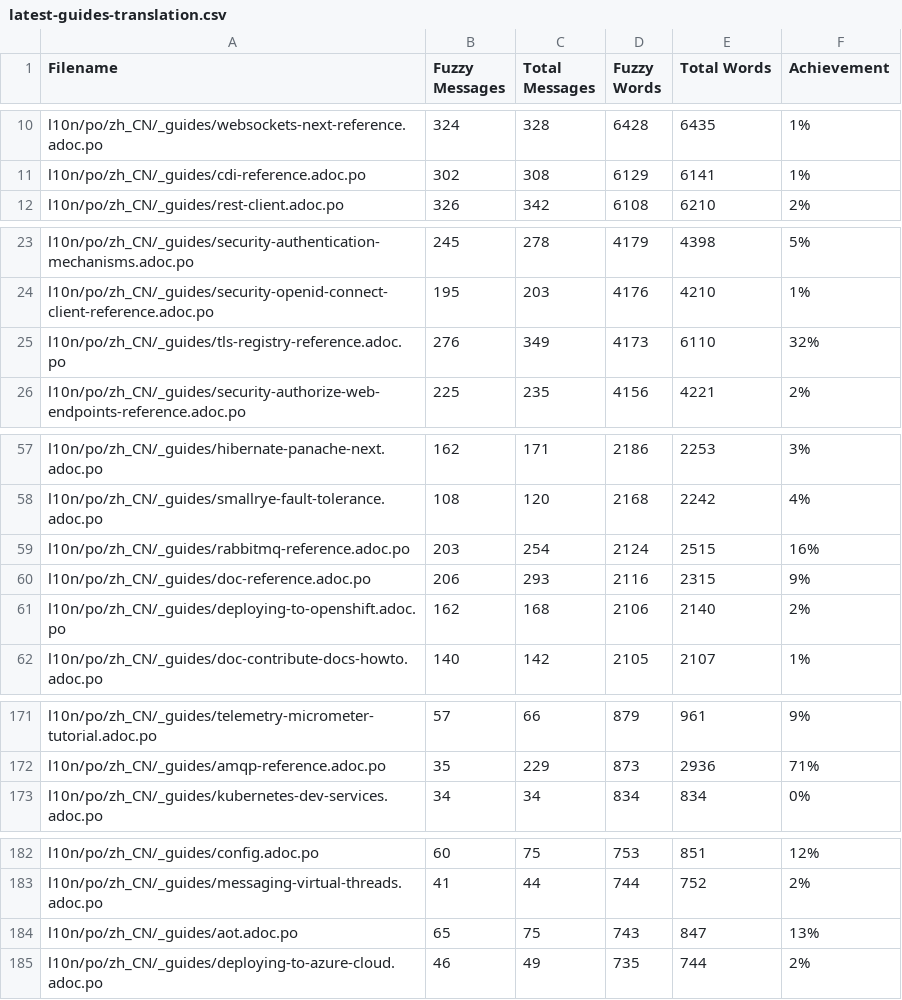
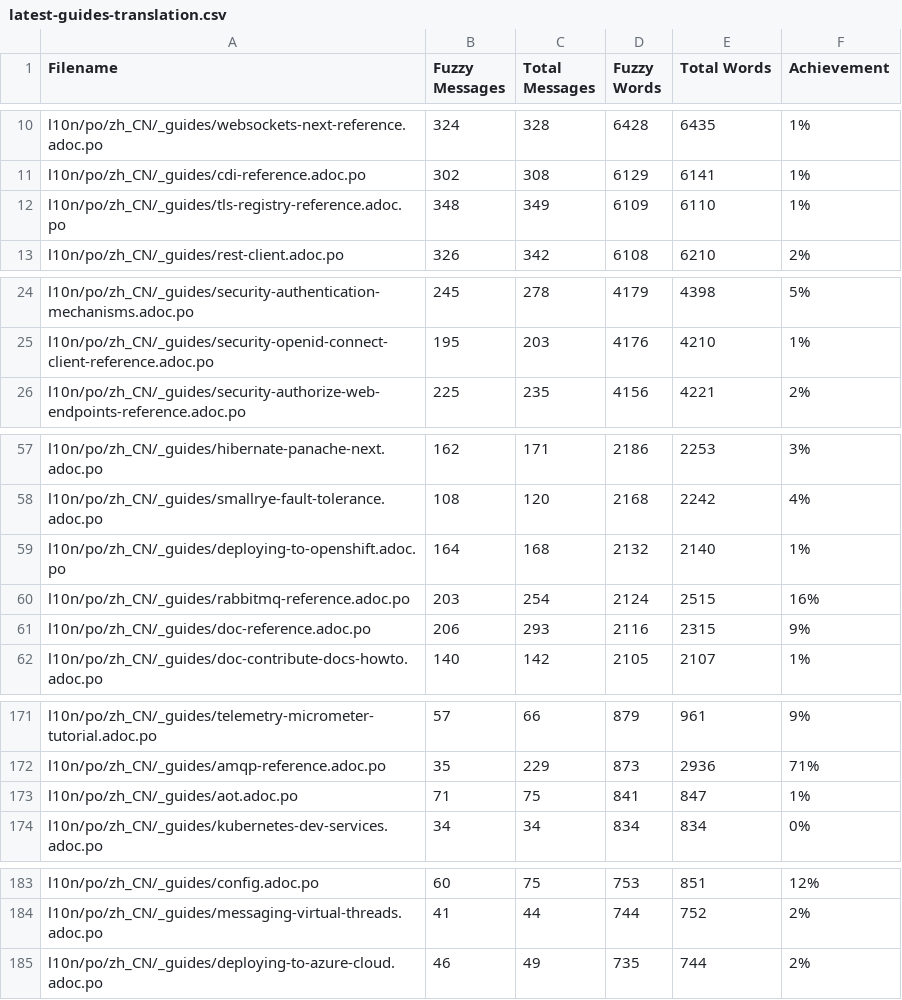
Before and after one commit to quarkusio/cn.quarkus.io, a CSV file: l10n/stats/latest-guides-translation.csv, drawn as a sheet; only a part is shown, gaps mark what is left out; removed rows and columns are numbered as before the commit, all else as after; the diff covers the shown part only; the diff names each change by its address in the sheet, - before the commit and + after, or states it on an @@ line.

Commit message:
Update translation stats

```diff
--- a/l10n/stats/latest-guides-translation.csv
+++ b/l10n/stats/latest-guides-translation.csv
+row 12: l10n/po/zh_CN/_guides/tls-registry-reference.adoc.po | 348 | 349 | 6109 | 6110 | 1%
-row 25: l10n/po/zh_CN/_guides/tls-registry-reference.adoc.po | 276 | 349 | 4173 | 6110 | 32%
+row 59: l10n/po/zh_CN/_guides/deploying-to-openshift.adoc.po | 164 | 168 | 2132 | 2140 | 1%
-row 61: l10n/po/zh_CN/_guides/deploying-to-openshift.adoc.po | 162 | 168 | 2106 | 2140 | 2%
+row 173: l10n/po/zh_CN/_guides/aot.adoc.po | 71 | 75 | 841 | 847 | 1%
-row 184: l10n/po/zh_CN/_guides/aot.adoc.po | 65 | 75 | 743 | 847 | 13%
```
Also changed, not shown: 1 added row and 1 removed row elsewhere in this file, l10n/stats/posts-translation.csv.
